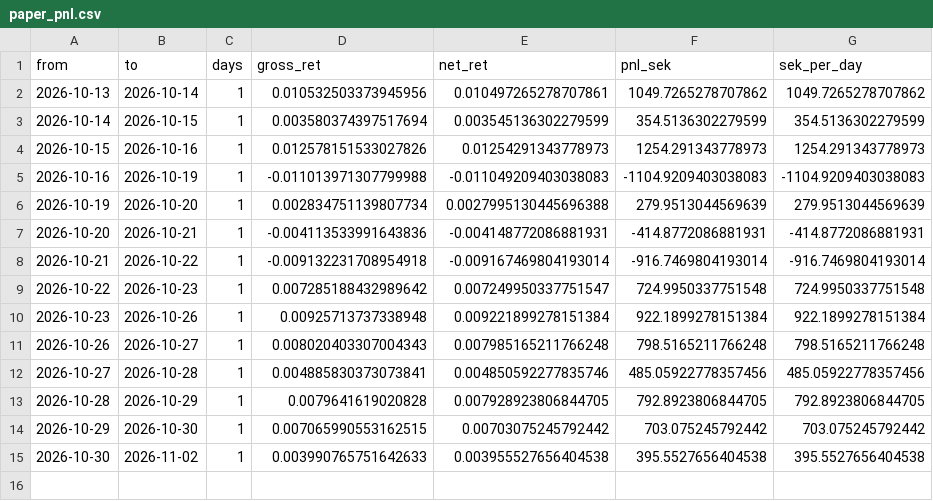
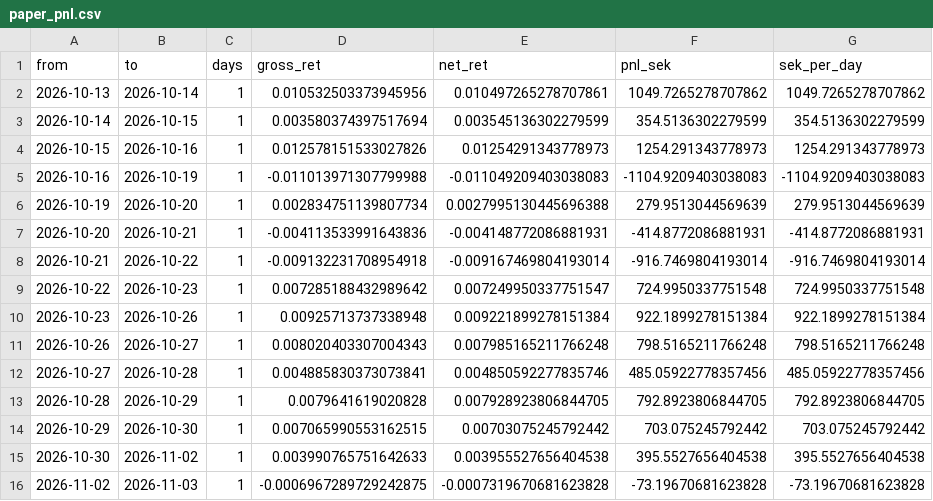
Before and after one commit to akhilsplendid/crossbring, a CSV file: crossbring-quant-research/journal/paper_pnl.csv, drawn as a sheet.

```diff
--- a/crossbring-quant-research/journal/paper_pnl.csv
+++ b/crossbring-quant-research/journal/paper_pnl.csv
@@ -15 +15,2 @@ from,to,days,gross_ret,net_ret,pnl_sek,sek_per_day
 2026-10-30,2026-11-02,1,0.003990765751642633,0.003955527656404538,395.5527656404538,395.5527656404538
+2026-11-02,2026-11-03,1,-0.0006967289729242875,-0.0007319670681623828,-73.19670681623828,-73.19670681623828
```
Also changed, not shown: crossbring-quant-research/journal/targets.csv, 1 other file.
